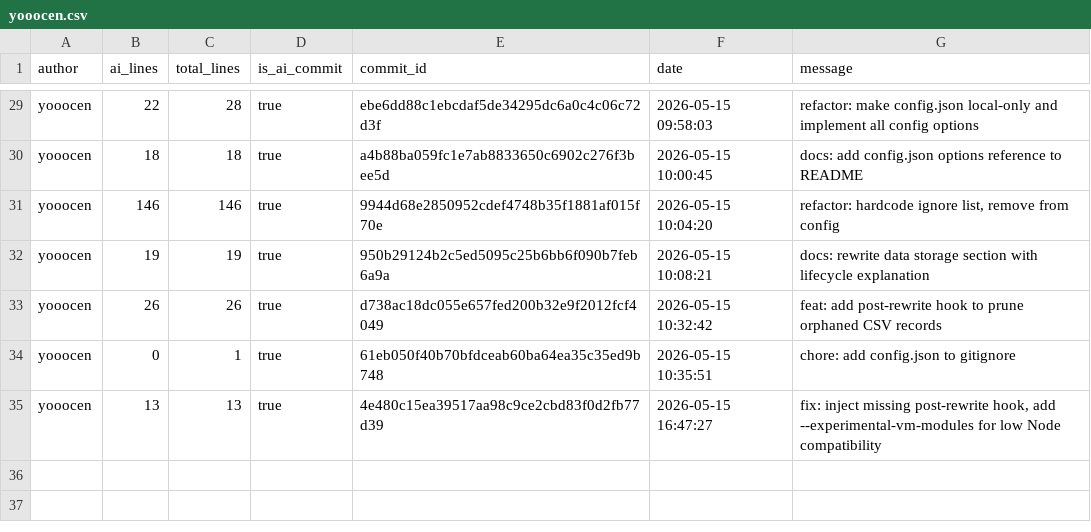
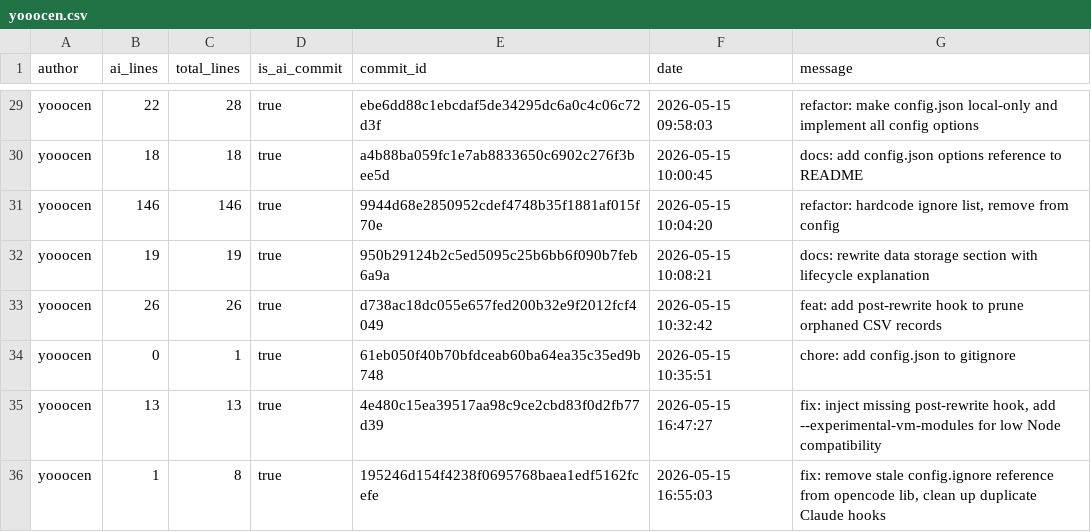
Before and after one commit to JohnJAS/git-code-tracker, a CSV file: .ai-tracking/yooocen.csv, drawn as a sheet; only a part is shown, gaps mark what is left out; the diff names each change by its address in the sheet, - before the commit and + after, or states it on an @@ line.

```diff
--- a/.ai-tracking/yooocen.csv
+++ b/.ai-tracking/yooocen.csv
+row 36: yooocen | 1 | 8 | true | 195246d154f4238f0695768baea1edf5162fcefe | 2026-05-15 16:55:03 | fix: remove stale config.ignore reference from opencode lib, clean up duplicate Claude hooks
```
